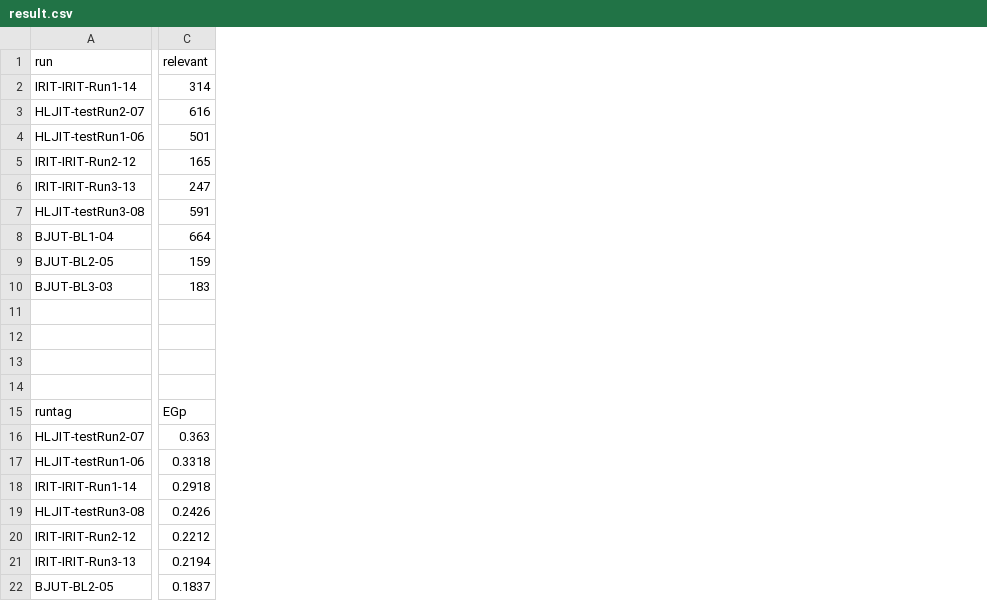
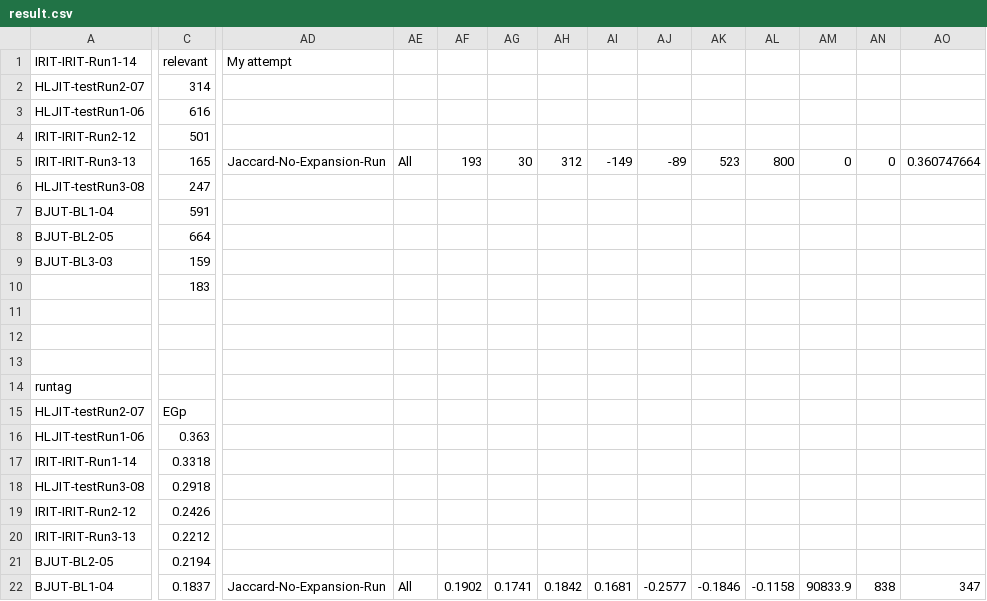
Before and after one commit to wangcongcong123/rectrts, a CSV file: dataset/TRECdataset/result.csv, drawn as a sheet; only a part is shown, gaps mark what is left out; the diff covers the shown part only; the diff names each change by its address in the sheet, - before the commit and + after, or states it on an @@ line.

```diff
--- a/dataset/TRECdataset/result.csv
+++ b/dataset/TRECdataset/result.csv
+column AD, rows 1-22: My attempt |  |  |  | Jaccard-No-Expansion-Run |  |  |  |  |  |  |  |  |  |  |  |  |  |  |  |  | Jaccard-No-Expansion-Run
+column AE, rows 5-22: All |  |  |  |  |  |  |  |  |  |  |  |  |  |  |  |  | All
+column AF, rows 5-22: 193 |  |  |  |  |  |  |  |  |  |  |  |  |  |  |  |  | 0.1902
+column AG, rows 5-22: 30 |  |  |  |  |  |  |  |  |  |  |  |  |  |  |  |  | 0.1741
+column AH, rows 5-22: 312 |  |  |  |  |  |  |  |  |  |  |  |  |  |  |  |  | 0.1842
+column AI, rows 5-22: -149 |  |  |  |  |  |  |  |  |  |  |  |  |  |  |  |  | 0.1681
+column AJ, rows 5-22: -89 |  |  |  |  |  |  |  |  |  |  |  |  |  |  |  |  | -0.2577
+column AK, rows 5-22: 523 |  |  |  |  |  |  |  |  |  |  |  |  |  |  |  |  | -0.1846
+column AL, rows 5-22: 800 |  |  |  |  |  |  |  |  |  |  |  |  |  |  |  |  | -0.1158
+column AM, rows 5-22: 0 |  |  |  |  |  |  |  |  |  |  |  |  |  |  |  |  | 90833.9
+column AN, rows 5-22: 0 |  |  |  |  |  |  |  |  |  |  |  |  |  |  |  |  | 838
+column AO, rows 5-22: 0.360747664 |  |  |  |  |  |  |  |  |  |  |  |  |  |  |  |  | 347
-A1: run
+A1: IRIT-IRIT-Run1-14
-A2: IRIT-IRIT-Run1-14
+A2: HLJIT-testRun2-07
-A3: HLJIT-testRun2-07
+A3: HLJIT-testRun1-06
-A4: HLJIT-testRun1-06
+A4: IRIT-IRIT-Run2-12
-A5: IRIT-IRIT-Run2-12
+A5: IRIT-IRIT-Run3-13
-A6: IRIT-IRIT-Run3-13
+A6: HLJIT-testRun3-08
-A7: HLJIT-testRun3-08
+A7: BJUT-BL1-04
-A8: BJUT-BL1-04
+A8: BJUT-BL2-05
-A9: BJUT-BL2-05
+A9: BJUT-BL3-03
-A10: BJUT-BL3-03
+A10: (empty)
-A14: (empty)
+A14: runtag
-A15: runtag
+A15: HLJIT-testRun2-07
-A16: HLJIT-testRun2-07
+A16: HLJIT-testRun1-06
-A17: HLJIT-testRun1-06
+A17: IRIT-IRIT-Run1-14
-A18: IRIT-IRIT-Run1-14
+A18: HLJIT-testRun3-08
-A19: HLJIT-testRun3-08
+A19: IRIT-IRIT-Run2-12
-A20: IRIT-IRIT-Run2-12
+A20: IRIT-IRIT-Run3-13
-A21: IRIT-IRIT-Run3-13
+A21: BJUT-BL2-05
-A22: BJUT-BL2-05
+A22: BJUT-BL1-04
```
Also changed, not shown: 3 added columns and 16 edited cells elsewhere in this file, 14 other files.
